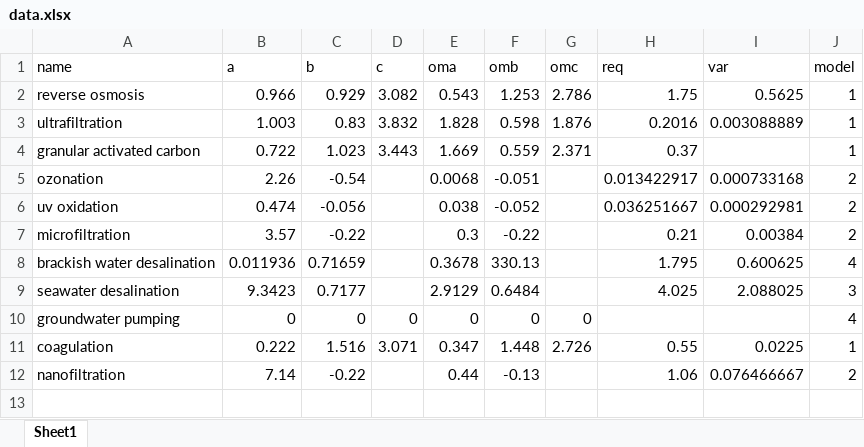
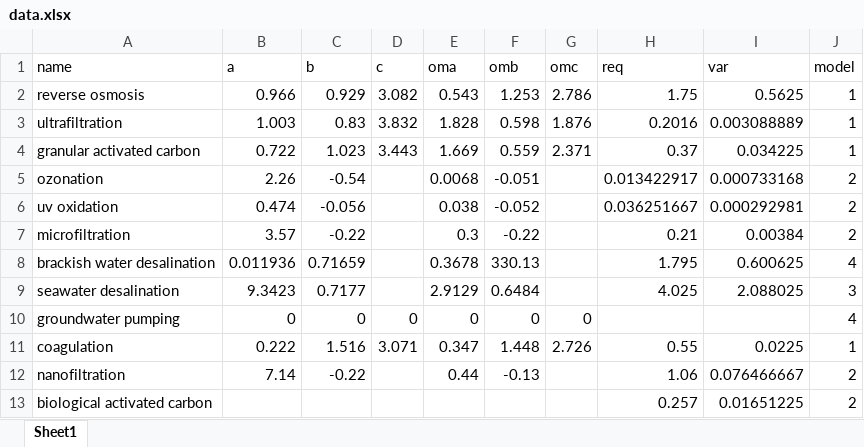
Before and after one commit to tomedina1/waterresourcerers, an Excel workbook: data.xlsx, sheet Sheet1, drawn as a sheet; values as stored, in another font and other column widths than the file's, no borders; the diff names each change by its address in the sheet, - before the commit and + after, or states it on an @@ line.

Commit message:
BAC DATA

```diff
--- a/data.xlsx (sheet Sheet1)
+++ b/data.xlsx (sheet Sheet1)
-I4 (var): (empty)
+I4 (var): 0.034225
+row 13: biological activated carbon |  |  |  |  |  |  | 0.257 | 0.01651225 | 2
```
Also changed, not shown: 3 other files.
